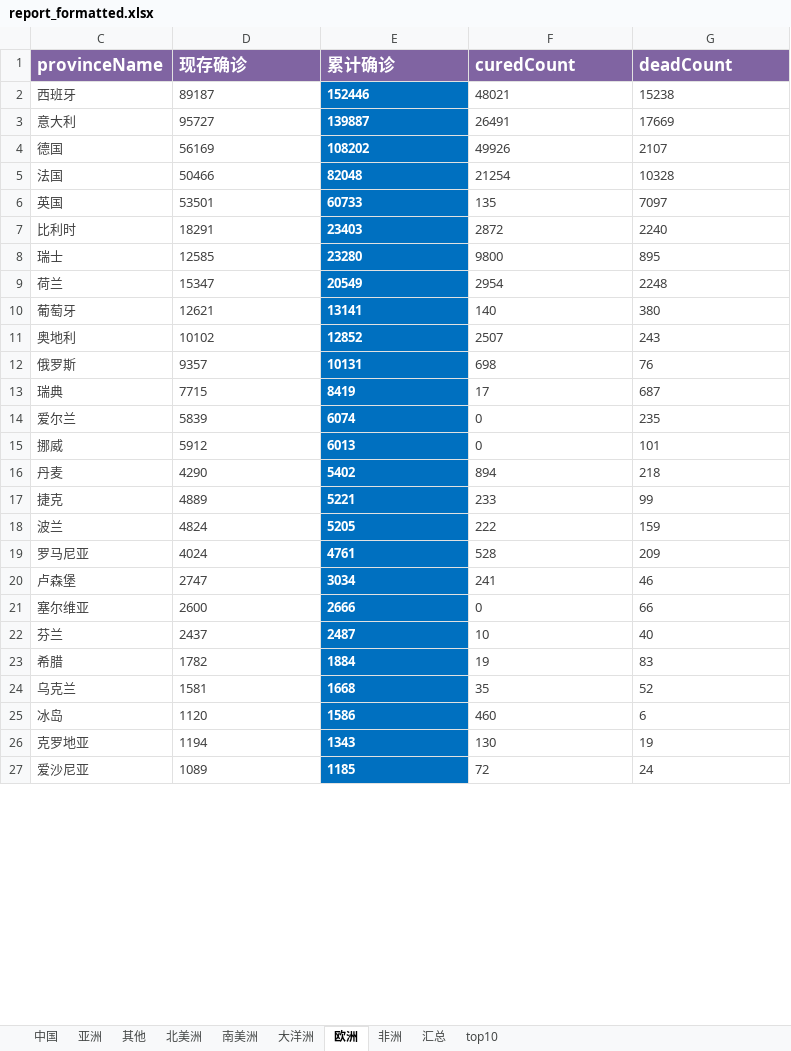
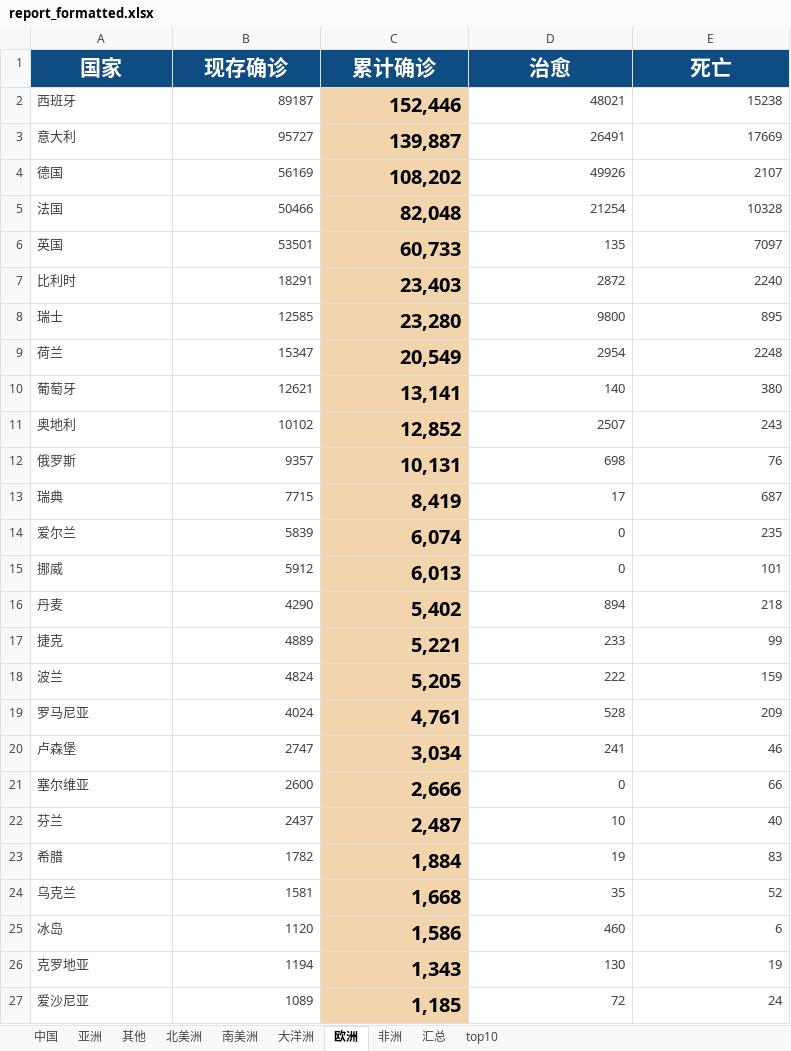
Before and after one commit to Akagilnc/python1.0, an Excel workbook: excel_files/report_formatted.xlsx, sheet 欧洲, drawn as a sheet; only a part is shown; values as stored, in another font and other column widths than the file's, no borders; removed rows and columns are numbered as before the commit, all else as after; the diff covers the shown part only; the diff names each change by its address in the sheet, - before the commit and + after, or states it on an @@ line.

```diff
--- a/excel_files/report_formatted.xlsx (sheet 欧洲)
+++ b/excel_files/report_formatted.xlsx (sheet 欧洲)
-row 1: provinceName | 现存确诊 | 累计确诊 | curedCount | deadCount
+row 1: 国家 | 现存确诊 | 累计确诊 | 治愈 | 死亡
-B2:E27 alignment: left
+B2:E27 alignment: right
-C2: 152446
+C2: 152,446
@@ C2:C27 fill: #0070C0 → #F3D5AD, text colour: #FFFFFF → black, text size: larger @@
-C3: 139887
+C3: 139,887
-C4: 108202
+C4: 108,202
-C5: 82048
+C5: 82,048
-C6: 60733
+C6: 60,733
-C7: 23403
+C7: 23,403
-C8: 23280
+C8: 23,280
-C9: 20549
+C9: 20,549
-C10: 13141
+C10: 13,141
-C11: 12852
+C11: 12,852
-C12: 10131
+C12: 10,131
-C13: 8419
+C13: 8,419
-C14: 6074
+C14: 6,074
-C15: 6013
+C15: 6,013
-C16: 5402
+C16: 5,402
-C17: 5221
+C17: 5,221
-C18: 5205
+C18: 5,205
-C19: 4761
+C19: 4,761
-C20: 3034
+C20: 3,034
-C21: 2666
+C21: 2,666
-C22: 2487
+C22: 2,487
-C23: 1884
+C23: 1,884
-C24: 1668
+C24: 1,668
-C25: 1586
+C25: 1,586
-C26: 1343
+C26: 1,343
-C27: 1185
+C27: 1,185
```
Also changed, not shown: 3 edited cells and cell formats elsewhere in this sheet, sheet 非洲, sheet 亚洲, sheet 北美洲, sheet 中国, sheet 南美洲, sheet 大洋洲, 2 more sheets, hidden cells, excel_files/report.xlsx, excel_files/report_fixed.xlsx, 14 other files.
